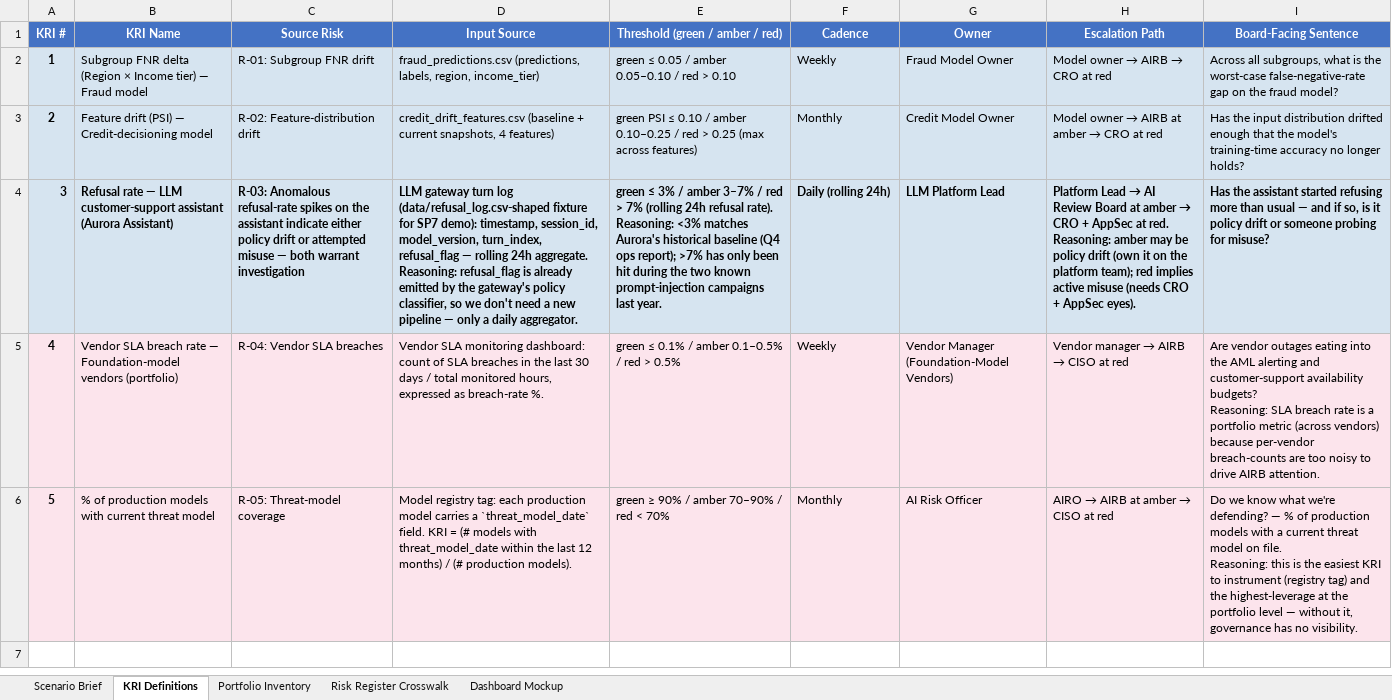
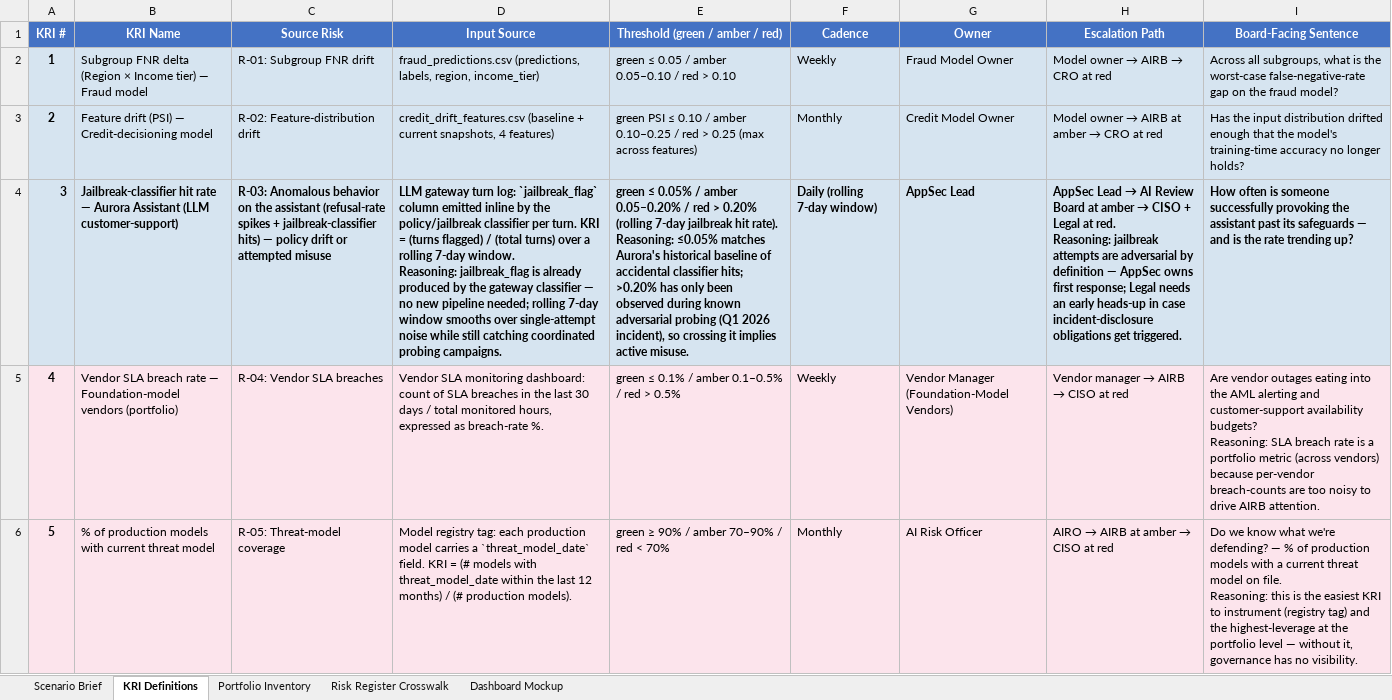
Before and after one commit to udacity/ai-sec-eng-c4-cd15150-sohbet-exercises, an Excel workbook: 07_ai-security-metrics-and-dashboarding/exercises/solution/kri_definitions.xlsx, sheet KRI Definitions, drawn as a sheet; values as stored, in another font and other column widths than the file's, no borders; ↵ is a line break in a cell; the diff names each change by its address in the sheet, - before the commit and + after, or states it on an @@ line.

```diff
--- a/07_ai-security-metrics-and-dashboarding/exercises/solution/kri_definitions.xlsx (sheet KRI Definitions)
+++ b/07_ai-security-metrics-and-dashboarding/exercises/solution/kri_definitions.xlsx (sheet KRI Definitions)
-B4 (KRI Name): Refusal rate — LLM customer-support assistant (Aurora Assistant)
+B4 (KRI Name): Jailbreak-classifier hit rate — Aurora Assistant (LLM customer-support)
-C4 (Source Risk): R-03: Anomalous refusal-rate spikes on the assistant indicate either policy drift or attempted misuse — both warrant investigation
+C4 (Source Risk): R-03: Anomalous behavior on the assistant (refusal-rate spikes + jailbreak-classifier hits) — policy drift or attempted misuse
-D4 (Input Source): …gateway turn log (data/refusal_log.csv-shaped fixture for SP7 demo): timestamp, session_id, model_version, turn_index, refusal_flag — rolling 24h aggregate. ↵ Reasoning: refusal_flag is already emitted by the gateway's policy classifier, so we don't need a new pipeline — only a daily aggregator.
+D4 (Input Source): …gateway turn log: `jailbreak_flag` column emitted inline by the policy/jailbreak classifier per turn. KRI = (turns flagged) / (total turns) over a rolling 7-day window. ↵ Reasoning: jailbreak_flag is already produced by the gateway classifier — no new pipeline needed; rolling 7-day window smooths over single-attempt noise while still catching coordinated probing campaigns.
-E4 (Threshold (green / amber / red)): green ≤ 3% / amber 3–7% / red > 7% (rolling 24h refusal rate). ↵ Reasoning: <3% matches Aurora's historical baseline (Q4 ops report); >7% has only been hit during the two known prompt-injection campaigns last year.
+E4 (Threshold (green / amber / red)): green ≤ 0.05% / amber 0.05–0.20% / red > 0.20% (rolling 7-day jailbreak hit rate). ↵ Reasoning: ≤0.05% matches Aurora's historical baseline of accidental classifier hits; >0.20% has only been observed during known adversarial probing (Q1 2026 incident), so crossing it implies active misuse.
-F4 (Cadence): Daily (rolling 24h)
+F4 (Cadence): Daily (rolling 7-day window)
-G4 (Owner): LLM Platform Lead
+G4 (Owner): AppSec Lead
@@ H4 (Escalation Path): Platform Lead → AI Review Board at amber → CRO + AppSec at red. ↵ Reasoning: amber may be policy drift (own it on the platform team); red implies active misuse (needs CRO + AppSec eyes). → AppSec Lead → AI Review Board at amber → CISO + Legal at red. ↵ Reasoning: jailbreak attempts are adversarial by definition — AppSec owns first response; Legal needs an early heads-up in case incident-disclosure obligations get triggered. @@
-I4 (Board-Facing Sentence): Has the assistant started refusing more than usual — and if so, is it policy drift or someone probing for misuse?
+I4 (Board-Facing Sentence): How often is someone successfully provoking the assistant past its safeguards — and is the rate trending up?
```
Also changed, not shown: sheet Risk Register Crosswalk, sheet Scenario Brief, sheet Dashboard Mockup, 07_ai-security-metrics-and-dashboarding/demo/kri_demo.xlsx, 07_ai-security-metrics-and-dashboarding/exercises/starter/kri_definitions.xlsx, 5 other files.
